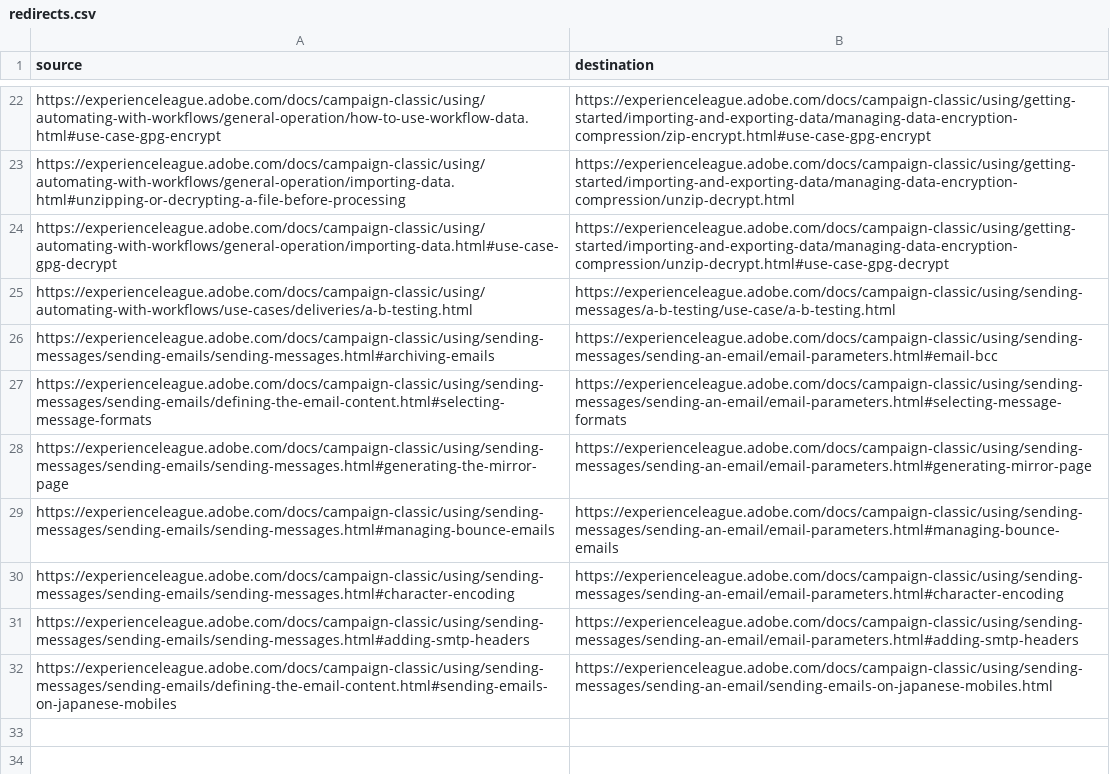
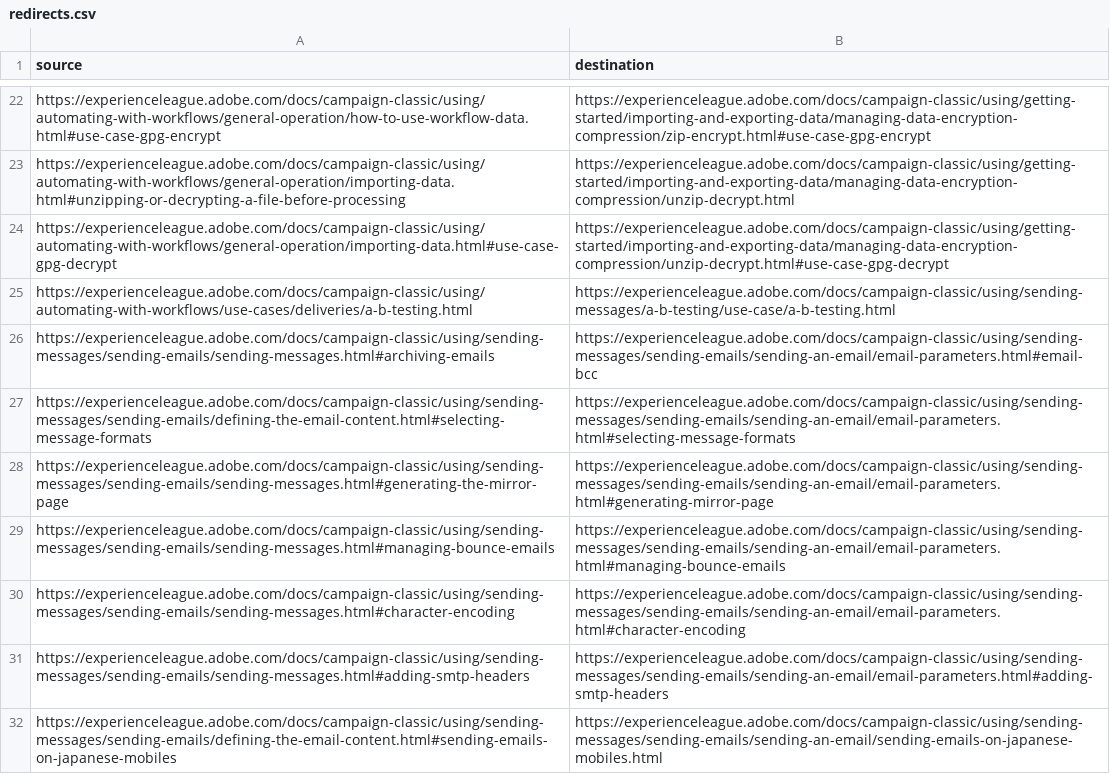
Before and after one commit to AdobeDocs/campaign-classic.de-DE, a CSV file: help/redirects.csv, drawn as a sheet; only a part is shown, gaps mark what is left out.

```diff
--- a/help/redirects.csv
+++ b/help/redirects.csv
@@ -25,8 +25,8 @@ https://experienceleague.adobe.com/docs/campaign-classic/using/automating-with-w
 https://experienceleague.adobe.com/docs/campaign-classic/using/automating-with-workflows/use-cases/deliveries/a-b-testing.html,https://experienceleague.adobe.com/docs/campaign-classic/using/sending-messages/a-b-testing/use-case/a-b-testing.html
-https://experienceleague.adobe.com/docs/campaign-classic/using/sending-messages/sending-emails/sending-messages.html#archiving-emails,https://experienceleague.adobe.com/docs/campaign-classic/using/sending-messages/sending-an-email/email-parameters.html#email-bcc
-https://experienceleague.adobe.com/docs/campaign-classic/using/sending-messages/sending-emails/defining-the-email-content.html#selecting-message-formats,https://experienceleague.adobe.com/docs/campaign-classic/using/sending-messages/sending-an-email/email-parameters.html#selecting-message-formats
-https://experienceleague.adobe.com/docs/campaign-classic/using/sending-messages/sending-emails/sending-messages.html#generating-the-mirror-page, https://experienceleague.adobe.com/docs/campaign-classic/using/sending-messages/sending-an-email/email-parameters.html#generating-mirror-page
-https://experienceleague.adobe.com/docs/campaign-classic/using/sending-messages/sending-emails/sending-messages.html#managing-bounce-emails,https://experienceleague.adobe.com/docs/campaign-classic/using/sending-messages/sending-an-email/email-parameters.html#managing-bounce-emails
-https://experienceleague.adobe.com/docs/campaign-classic/using/sending-messages/sending-emails/sending-messages.html#character-encoding,https://experienceleague.adobe.com/docs/campaign-classic/using/sending-messages/sending-an-email/email-parameters.html#character-encoding
-https://experienceleague.adobe.com/docs/campaign-classic/using/sending-messages/sending-emails/sending-messages.html#adding-smtp-headers,https://experienceleague.adobe.com/docs/campaign-classic/using/sending-messages/sending-an-email/email-parameters.html#adding-smtp-headers
-https://experienceleague.adobe.com/docs/campaign-classic/using/sending-messages/sending-emails/defining-the-email-content.html#sending-emails-on-japanese-mobiles,https://experienceleague.adobe.com/docs/campaign-classic/using/sending-messages/sending-an-email/sending-emails-on-japanese-mobiles.html
+https://experienceleague.adobe.com/docs/campaign-classic/using/sending-messages/sending-emails/sending-messages.html#archiving-emails,https://experienceleague.adobe.com/docs/campaign-classic/using/sending-messages/sending-emails/sending-an-email/email-parameters.html#email-bcc
+https://experienceleague.adobe.com/docs/campaign-classic/using/sending-messages/sending-emails/defining-the-email-content.html#selecting-message-formats,https://experienceleague.adobe.com/docs/campaign-classic/using/sending-messages/sending-emails/sending-an-email/email-parameters.html#selecting-message-formats
+https://experienceleague.adobe.com/docs/campaign-classic/using/sending-messages/sending-emails/sending-messages.html#generating-the-mirror-page, https://experienceleague.adobe.com/docs/campaign-classic/using/sending-messages/sending-emails/sending-an-email/email-parameters.html#generating-mirror-page
+https://experienceleague.adobe.com/docs/campaign-classic/using/sending-messages/sending-emails/sending-messages.html#managing-bounce-emails,https://experienceleague.adobe.com/docs/campaign-classic/using/sending-messages/sending-emails/sending-an-email/email-parameters.html#managing-bounce-emails
+https://experienceleague.adobe.com/docs/campaign-classic/using/sending-messages/sending-emails/sending-messages.html#character-encoding,https://experienceleague.adobe.com/docs/campaign-classic/using/sending-messages/sending-emails/sending-an-email/email-parameters.html#character-encoding
+https://experienceleague.adobe.com/docs/campaign-classic/using/sending-messages/sending-emails/sending-messages.html#adding-smtp-headers,https://experienceleague.adobe.com/docs/campaign-classic/using/sending-messages/sending-emails/sending-an-email/email-parameters.html#adding-smtp-headers
+https://experienceleague.adobe.com/docs/campaign-classic/using/sending-messages/sending-emails/defining-the-email-content.html#sending-emails-on-japanese-mobiles,https://experienceleague.adobe.com/docs/campaign-classic/using/sending-messages/sending-emails/sending-an-email/sending-emails-on-japanese-mobiles.html
```
Also changed, not shown: 23 other files.
